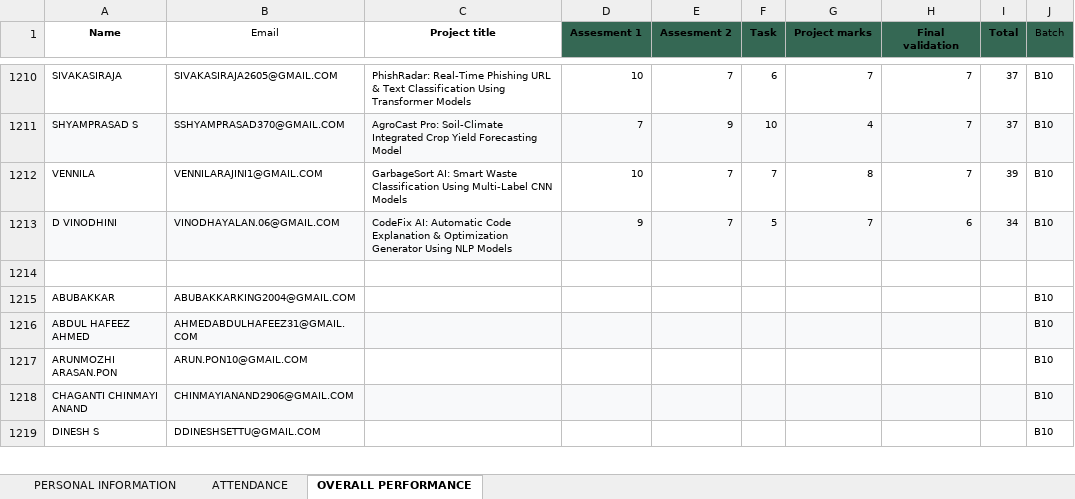
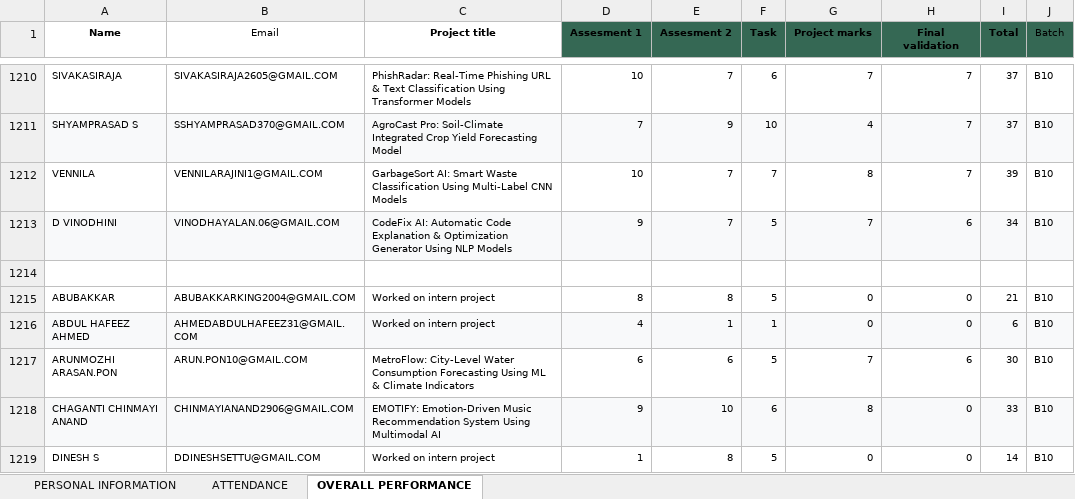
Before and after one commit to vcodezindia/Portal, an Excel workbook: ML Portal.xlsx, sheet OVERALL PERFORMANCE, drawn as a sheet; only a part is shown, gaps mark what is left out; values as stored, in another font and other column widths than the file's, no borders; the diff covers the shown part only; the diff names each change by its address in the sheet, - before the commit and + after, or states it on an @@ line.

```diff
--- a/ML Portal.xlsx (sheet OVERALL PERFORMANCE)
+++ b/ML Portal.xlsx (sheet OVERALL PERFORMANCE)
-C1215:C1216 (Project title): (empty)
+C1215:C1216 (Project title): Worked on intern project
-D1215 (Assesment 1): (empty)
+D1215 (Assesment 1): 8
-E1215 (Assesment 2): (empty)
+E1215 (Assesment 2): 8
-F1215 (Task): (empty)
+F1215 (Task): 5
-G1215:G1216 (Project marks): (empty)
+G1215:G1216 (Project marks): 0
-H1215:H1216 (Final validation): (empty)
+H1215:H1216 (Final validation): 0
-I1215 (Total): (empty)
+I1215 (Total): 21
-D1216 (Assesment 1): (empty)
+D1216 (Assesment 1): 4
-E1216 (Assesment 2): (empty)
+E1216 (Assesment 2): 1
-F1216 (Task): (empty)
+F1216 (Task): 1
-I1216 (Total): (empty)
+I1216 (Total): 6
-C1217 (Project title): (empty)
+C1217 (Project title): MetroFlow: City-Level Water Consumption Forecasting Using ML & Climate Indicators
-D1217 (Assesment 1): (empty)
+D1217 (Assesment 1): 6
-E1217 (Assesment 2): (empty)
+E1217 (Assesment 2): 6
-F1217 (Task): (empty)
+F1217 (Task): 5
-G1217 (Project marks): (empty)
+G1217 (Project marks): 7
-H1217 (Final validation): (empty)
+H1217 (Final validation): 6
-I1217 (Total): (empty)
+I1217 (Total): 30
-C1218 (Project title): (empty)
+C1218 (Project title): EMOTIFY: Emotion-Driven Music Recommendation System Using Multimodal AI
-D1218 (Assesment 1): (empty)
+D1218 (Assesment 1): 9
-E1218 (Assesment 2): (empty)
+E1218 (Assesment 2): 10
-F1218 (Task): (empty)
+F1218 (Task): 6
-G1218 (Project marks): (empty)
+G1218 (Project marks): 8
-H1218:H1219 (Final validation): (empty)
+H1218:H1219 (Final validation): 0
-I1218 (Total): (empty)
+I1218 (Total): 33
-C1219 (Project title): (empty)
+C1219 (Project title): Worked on intern project
-D1219 (Assesment 1): (empty)
+D1219 (Assesment 1): 1
-E1219 (Assesment 2): (empty)
+E1219 (Assesment 2): 8
-F1219 (Task): (empty)
+F1219 (Task): 5
-G1219 (Project marks): (empty)
+G1219 (Project marks): 0
-I1219 (Total): (empty)
+I1219 (Total): 14
```
Also changed, not shown: 96 edited cells and cell formats elsewhere in this sheet, sheet ATTENDANCE, DA PORTAL.xlsx.
